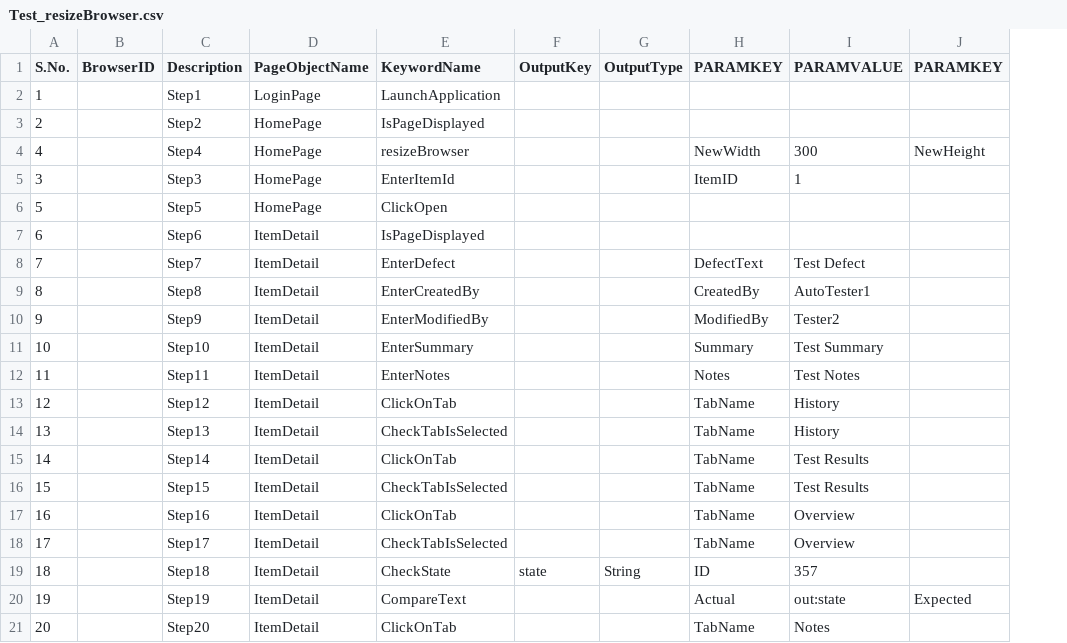
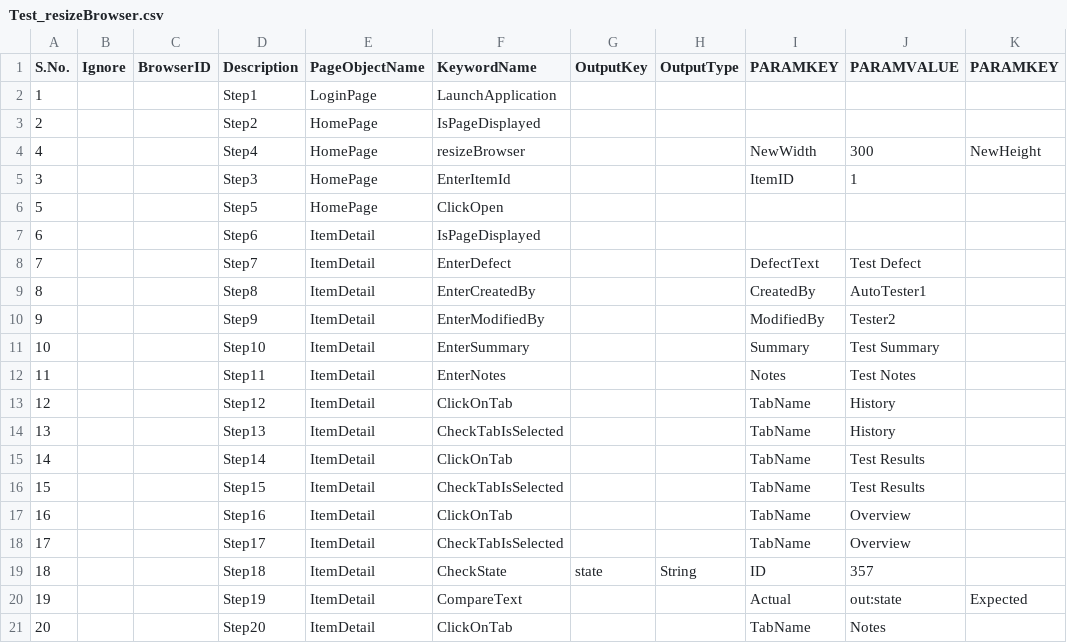
Before and after one commit to abhijeetgorecha/ui-automation, a CSV file: integrity-ui-automation/integrity-ui-automation-tests/src/main/resources/Testcases/Sanity/Test_resizeBrowser.csv, drawn as a sheet; only a part is shown; the diff names each change by its address in the sheet, - before the commit and + after, or states it on an @@ line.

```diff
--- a/integrity-ui-automation/integrity-ui-automation-tests/src/main/resources/Testcases/Sanity/Test_resizeBrowser.csv
+++ b/integrity-ui-automation/integrity-ui-automation-tests/src/main/resources/Testcases/Sanity/Test_resizeBrowser.csv
+column B (Ignore), empty
```
Also changed, not shown: integrity-ui-automation/integrity-ui-automation-tests/src/main/resources/Testcases/Sanity/Test_DefectListView.csv, integrity-ui-automation/integrity-ui-automation-tests/src/main/resources/Testcases/Sanity/Test_DefectValidation.csv, 14 other files.
